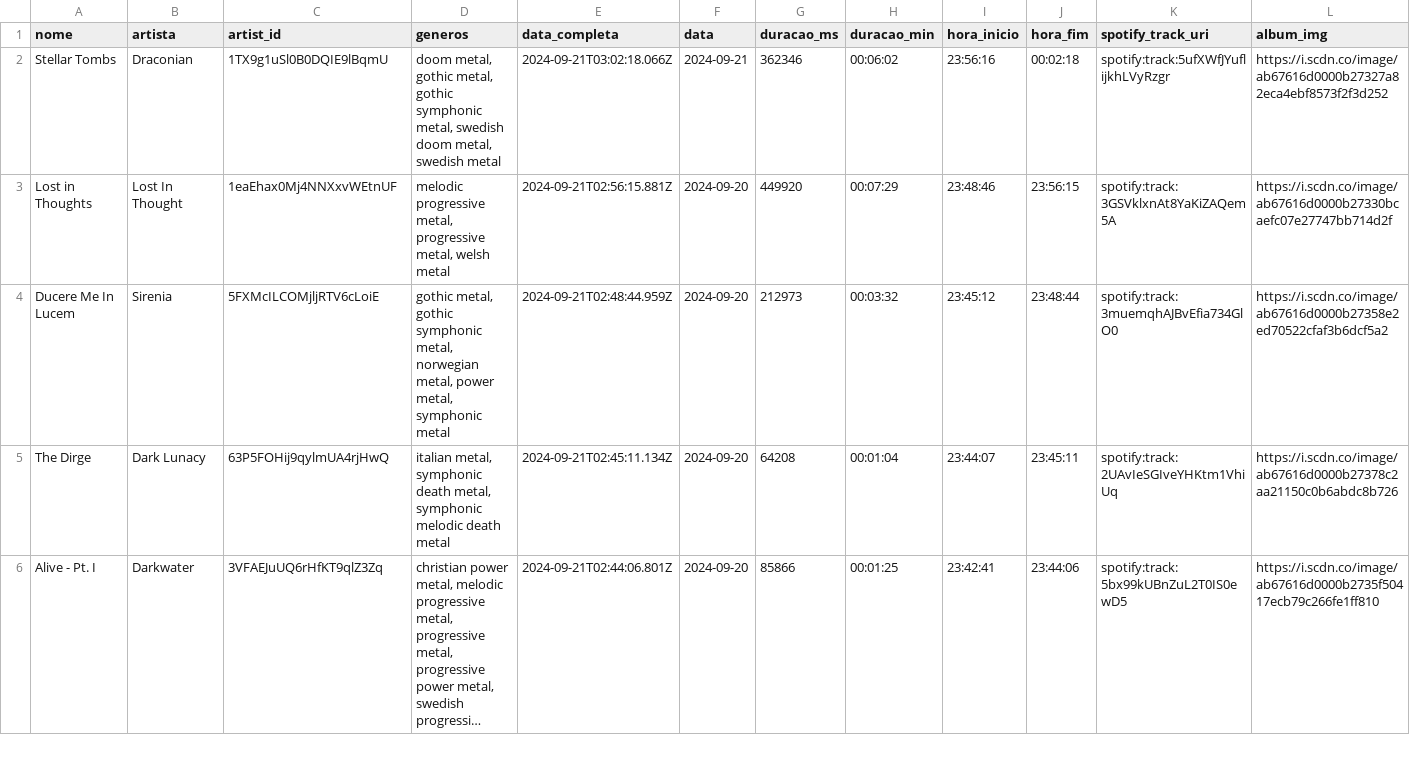
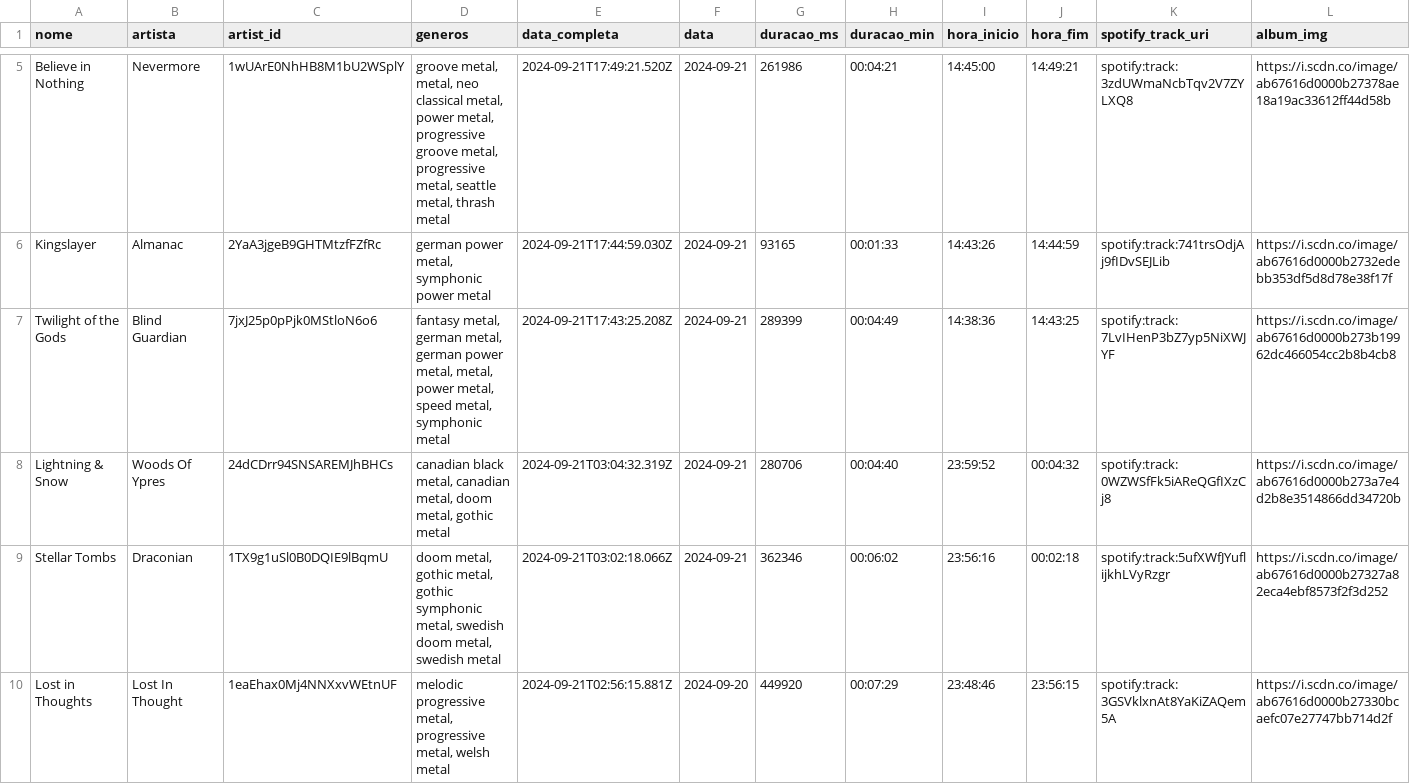
Before and after one commit to Sissaz/spotify, a CSV file: src/assets/musicas_ouvidas.csv, drawn as a sheet; only a part is shown, gaps mark what is left out; the shorter side is filled out with more unchanged rows; long unchanged cells end in …; the diff covers the shown part only.

```diff
--- a/src/assets/musicas_ouvidas.csv
+++ b/src/assets/musicas_ouvidas.csv
@@ -2 +5,5 @@ nome,artista,artist_id,generos,data_completa,data,duracao_ms,duracao_min,hora_in
+Believe in Nothing,Nevermore,1wUArE0NhHB8M1bU2WSplY,"groove metal, metal, neo classical metal, power metal, progressive groove metal, progressive metal, seattle metal, thrash metal",2024-09-21T17:49:21.520Z,2024-09-21,261986,00:04:21,14:45:00,14:49:21,spotify:track:3zdUWmaNcbTqv2V7ZYLXQ8,https://i.scdn.co/image/ab67616d0000b27378ae18a19ac33612ff44d58b
+Kingslayer,Almanac,2YaA3jgeB9GHTMtzfFZfRc,"german power metal, symphonic power metal",2024-09-21T17:44:59.030Z,2024-09-21,93165,00:01:33,14:43:26,14:44:59,spotify:track:741trsOdjAj9fIDvSEJLib,https://i.scdn.co/image/ab67616d0000b2732edebb353df5d8d78e38f17f
+Twilight of the Gods,Blind Guardian,7jxJ25p0pPjk0MStloN6o6,"fantasy metal, german metal, german power metal, metal, power metal, speed metal, symphonic metal",2024-09-21T17:43:25.208Z,2024-09-21,289399,00:04:49,14:38:36,14:43:25,spotify:track:7LvIHenP3bZ7yp5NiXWJYF,https://i.scdn.co/image/ab67616d0000b273b19962dc466054cc2b8b4cb8
+Lightning & Snow,Woods Of Ypres,24dCDrr94SNSAREMJhBHCs,"canadian black metal, canadian metal, doom metal, gothic metal",2024-09-21T03:04:32.319Z,2024-09-21,280706,00:04:40,23:59:52,00:04:32,spotify:track:0WZWSfFk5iAReQGfIXzCj8,https://i.scdn.co/image/ab67616d0000b273a7e4d2b8e3514866dd34720b
 Stellar Tombs,Draconian,1TX9g1uSl0B0DQIE9lBqmU,"doom metal, gothic metal, gothic symphonic metal, swedish doom metal, swedish metal",2024-09-21T03:02:18.066Z,2024-09-21,362346,00:06:02,23:56:16,00:02:18,spotify:track:5ufXWfJYuflijkhLVyRzgr,https://i.scdn.co/image/ab67616d0000b27327a82eca4ebf8573f2f3d252
```
Also changed, not shown: 3 added rows and 2 moved rows elsewhere in this file.
